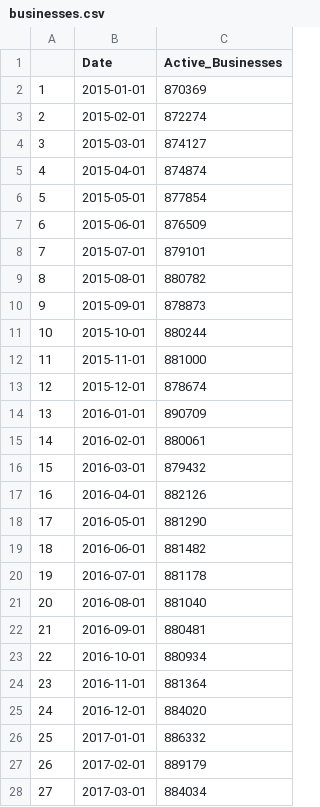
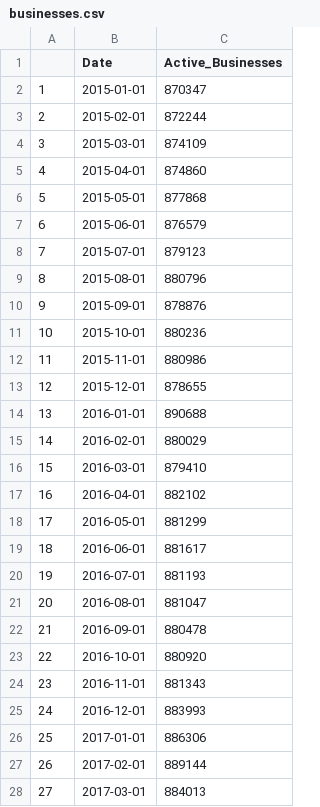
Before and after one commit to Dabra56/Economic_Dashboard, a CSV file: data/businesses.csv, drawn as a sheet; only a part is shown; the diff covers the shown part only.

Commit message:
New Executive Order signed - data updated!

```diff
--- a/data/businesses.csv
+++ b/data/businesses.csv
@@ -1,28 +1,28 @@
 "","Date","Active_Businesses"
-"1",2015-01-01,870369
-"2",2015-02-01,872274
-"3",2015-03-01,874127
-"4",2015-04-01,874874
-"5",2015-05-01,877854
-"6",2015-06-01,876509
-"7",2015-07-01,879101
-"8",2015-08-01,880782
-"9",2015-09-01,878873
-"10",2015-10-01,880244
-"11",2015-11-01,881000
-"12",2015-12-01,878674
-"13",2016-01-01,890709
-"14",2016-02-01,880061
-"15",2016-03-01,879432
-"16",2016-04-01,882126
-"17",2016-05-01,881290
-"18",2016-06-01,881482
-"19",2016-07-01,881178
-"20",2016-08-01,881040
-"21",2016-09-01,880481
-"22",2016-10-01,880934
-"23",2016-11-01,881364
-"24",2016-12-01,884020
-"25",2017-01-01,886332
-"26",2017-02-01,889179
-"27",2017-03-01,884034
+"1",2015-01-01,870347
+"2",2015-02-01,872244
+"3",2015-03-01,874109
+"4",2015-04-01,874860
+"5",2015-05-01,877868
+"6",2015-06-01,876579
+"7",2015-07-01,879123
+"8",2015-08-01,880796
+"9",2015-09-01,878876
+"10",2015-10-01,880236
+"11",2015-11-01,880986
+"12",2015-12-01,878655
+"13",2016-01-01,890688
+"14",2016-02-01,880029
+"15",2016-03-01,879410
+"16",2016-04-01,882102
+"17",2016-05-01,881299
+"18",2016-06-01,881617
+"19",2016-07-01,881193
+"20",2016-08-01,881047
+"21",2016-09-01,880478
+"22",2016-10-01,880920
+"23",2016-11-01,881343
+"24",2016-12-01,883993
+"25",2017-01-01,886306
+"26",2017-02-01,889144
+"27",2017-03-01,884013
```
Also changed, not shown: 1 added row and 80 edited cells elsewhere in this file, data/Quebec_table.csv, data/fr_Nouveau_Brunswick_table.csv, 22 other files.
